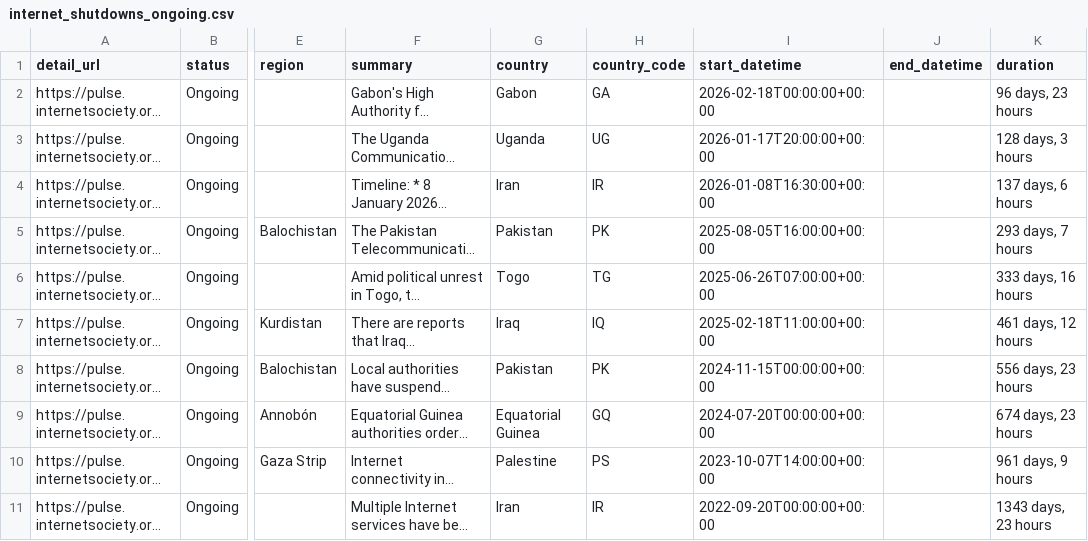
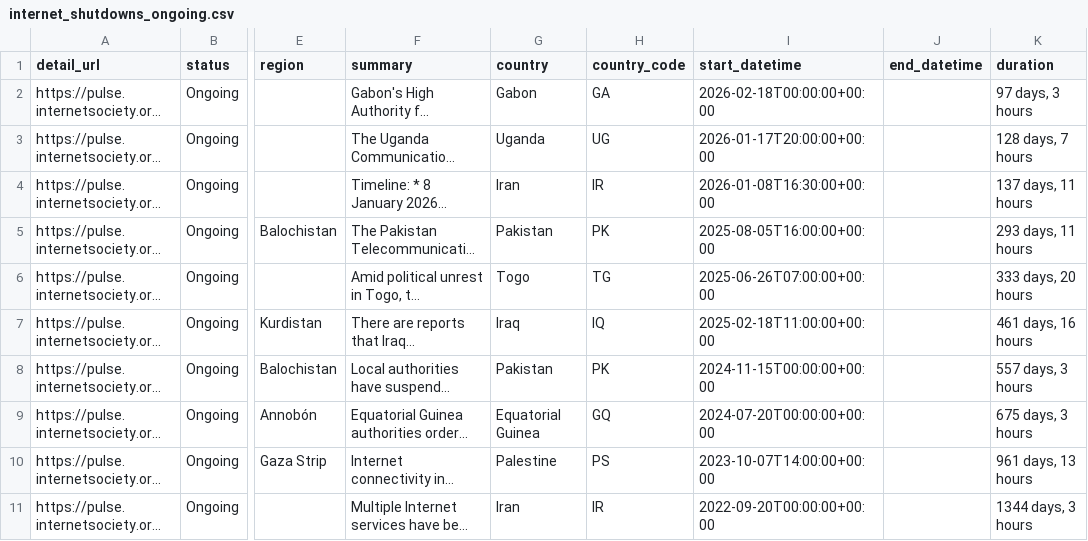
Before and after one commit to ccb2195-ux/Internet-Shutdown-Tracker, a CSV file: internet_shutdowns_ongoing.csv, drawn as a sheet; only a part is shown, gaps mark what is left out; long unchanged cells end in …; the diff names each change by its address in the sheet, - before the commit and + after, or states it on an @@ line.

```diff
--- a/internet_shutdowns_ongoing.csv
+++ b/internet_shutdowns_ongoing.csv
-K2 (duration): 96 days, 23 hours
+K2 (duration): 97 days, 3 hours
-K3 (duration): 128 days, 3 hours
+K3 (duration): 128 days, 7 hours
-K4 (duration): 137 days, 6 hours
+K4 (duration): 137 days, 11 hours
-K5 (duration): 293 days, 7 hours
+K5 (duration): 293 days, 11 hours
-K6 (duration): 333 days, 16 hours
+K6 (duration): 333 days, 20 hours
-K7 (duration): 461 days, 12 hours
+K7 (duration): 461 days, 16 hours
-K8 (duration): 556 days, 23 hours
+K8 (duration): 557 days, 3 hours
-K9 (duration): 674 days, 23 hours
+K9 (duration): 675 days, 3 hours
-K10 (duration): 961 days, 9 hours
+K10 (duration): 961 days, 13 hours
-K11 (duration): 1343 days, 23 hours
+K11 (duration): 1344 days, 3 hours
```
Also changed, not shown: internet_shutdowns_processed.csv.
